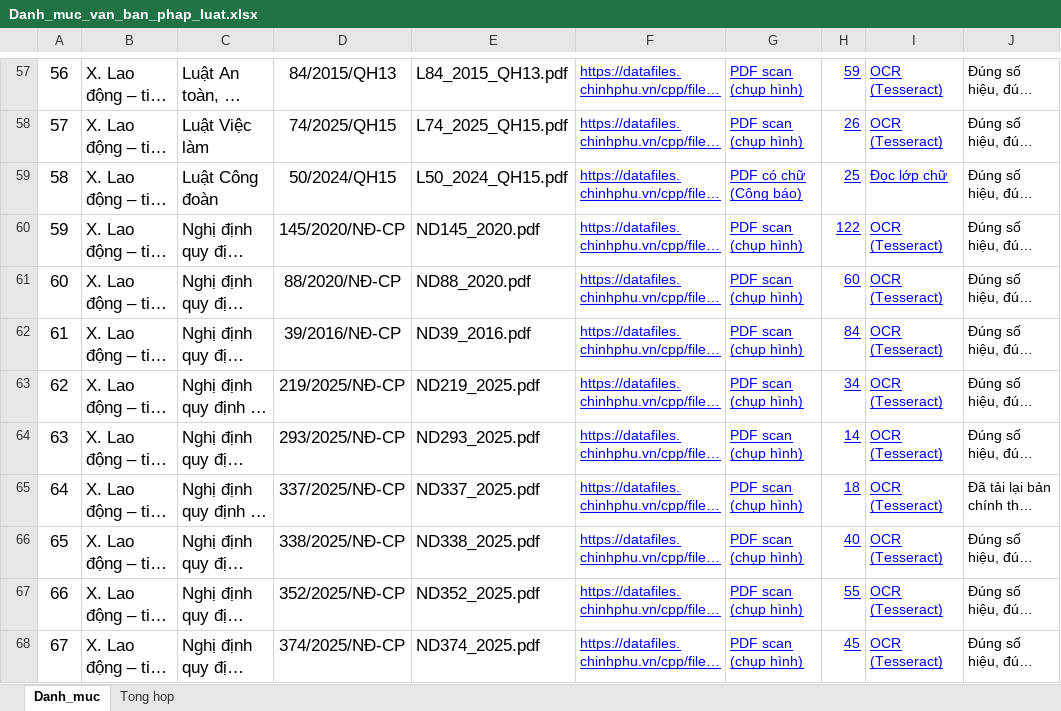
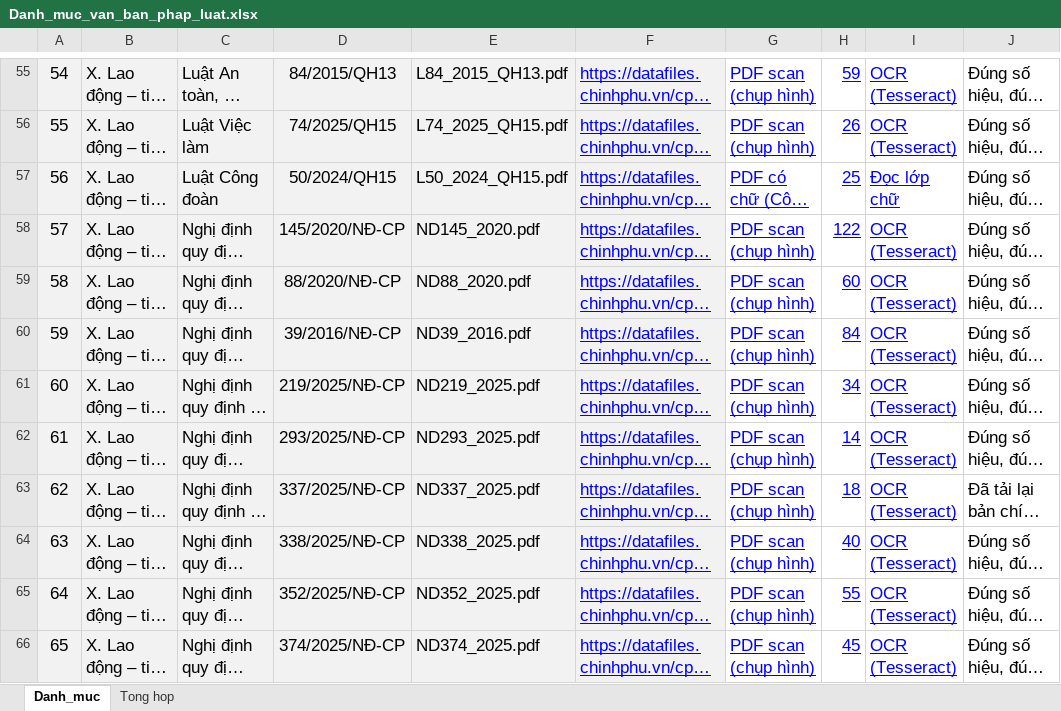
Before and after one commit to MaiPhuong1010/legal-data, an Excel workbook: raw/Danh_muc_van_ban_phap_luat.xlsx, sheet Danh_muc, drawn as a sheet; only a part is shown, gaps mark what is left out; long unchanged cells end in …; values as stored, in another font and other column widths than the file's, no borders; table styles not drawn; addresses are those after the commit; the diff covers the shown part only; the diff names each change by its address in the sheet, - before the commit and + after, or states it on an @@ line.

Commit message:
Danh muc 65 van ban

```diff
--- a/raw/Danh_muc_van_ban_phap_luat.xlsx (sheet Danh_muc)
+++ b/raw/Danh_muc_van_ban_phap_luat.xlsx (sheet Danh_muc)
@@ column A renumbered from row 32 down @@
-A55:F66 fill: none
+A55:F66 fill: #F2F2F2
@@ F55:J66 text size: larger @@
```
Also changed, not shown: 1 added row, 3 removed rows, 2 edited cells and cell formats elsewhere in this sheet, sheet Tong hop.
